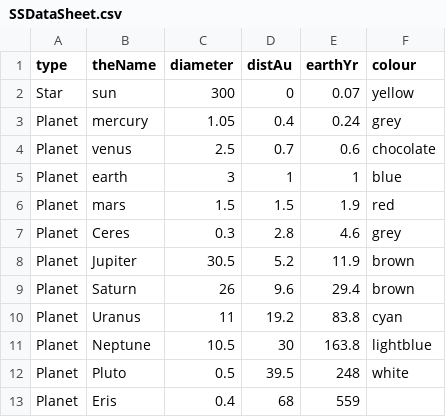
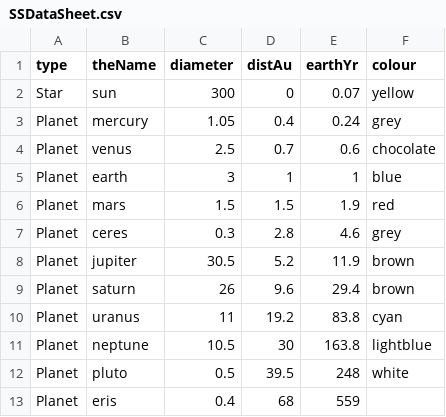
Before and after one commit to evalina-codes-sometimes/Solar-System-Sim, a CSV file: SSDataSheet.csv, drawn as a sheet; the diff names each change by its address in the sheet, - before the commit and + after, or states it on an @@ line.

Commit message:
Different attempt to switch string to variable name

```diff
--- a/SSDataSheet.csv
+++ b/SSDataSheet.csv
-B7 (theName): Ceres
+B7 (theName): ceres
-B8 (theName): Jupiter
+B8 (theName): jupiter
-B9 (theName): Saturn
+B9 (theName): saturn
-B10 (theName): Uranus
+B10 (theName): uranus
-B11 (theName): Neptune
+B11 (theName): neptune
-B12 (theName): Pluto
+B12 (theName): pluto
-B13 (theName): Eris
+B13 (theName): eris
```
Also changed, not shown: 1 other file.
